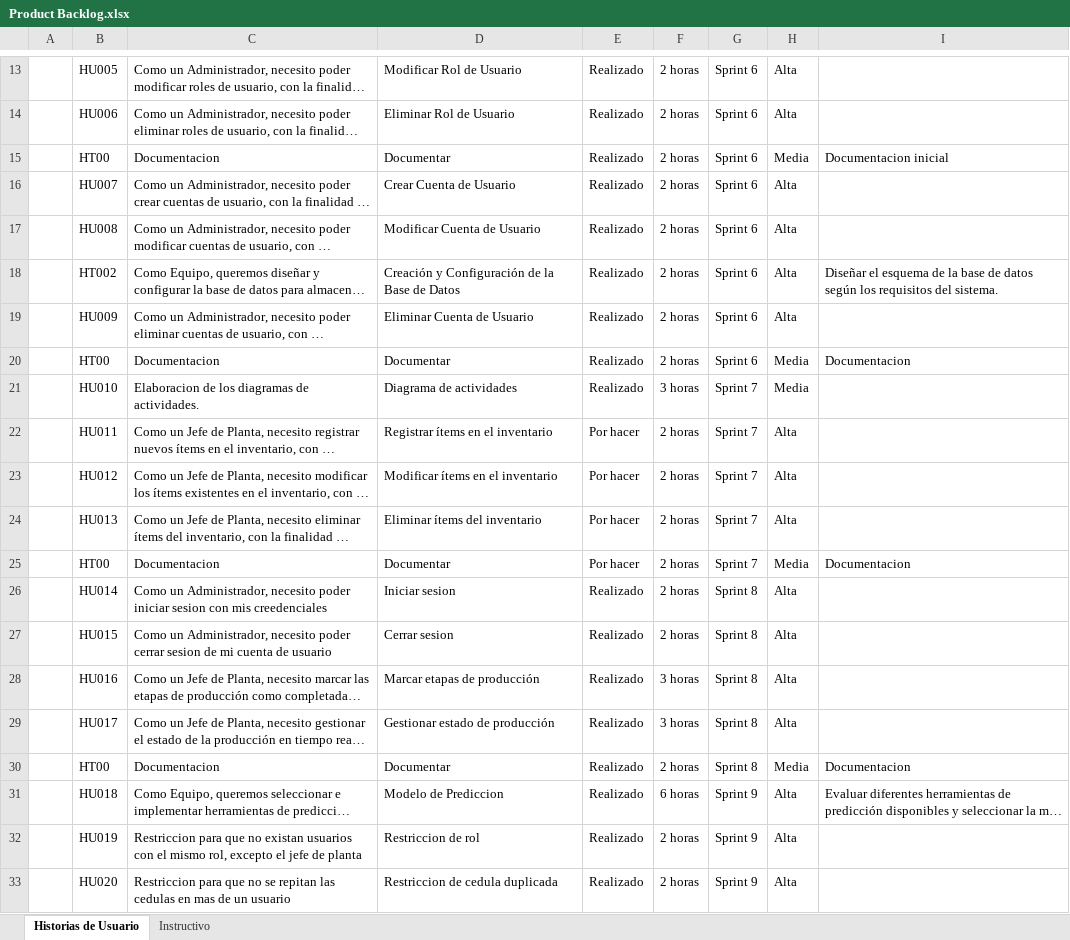
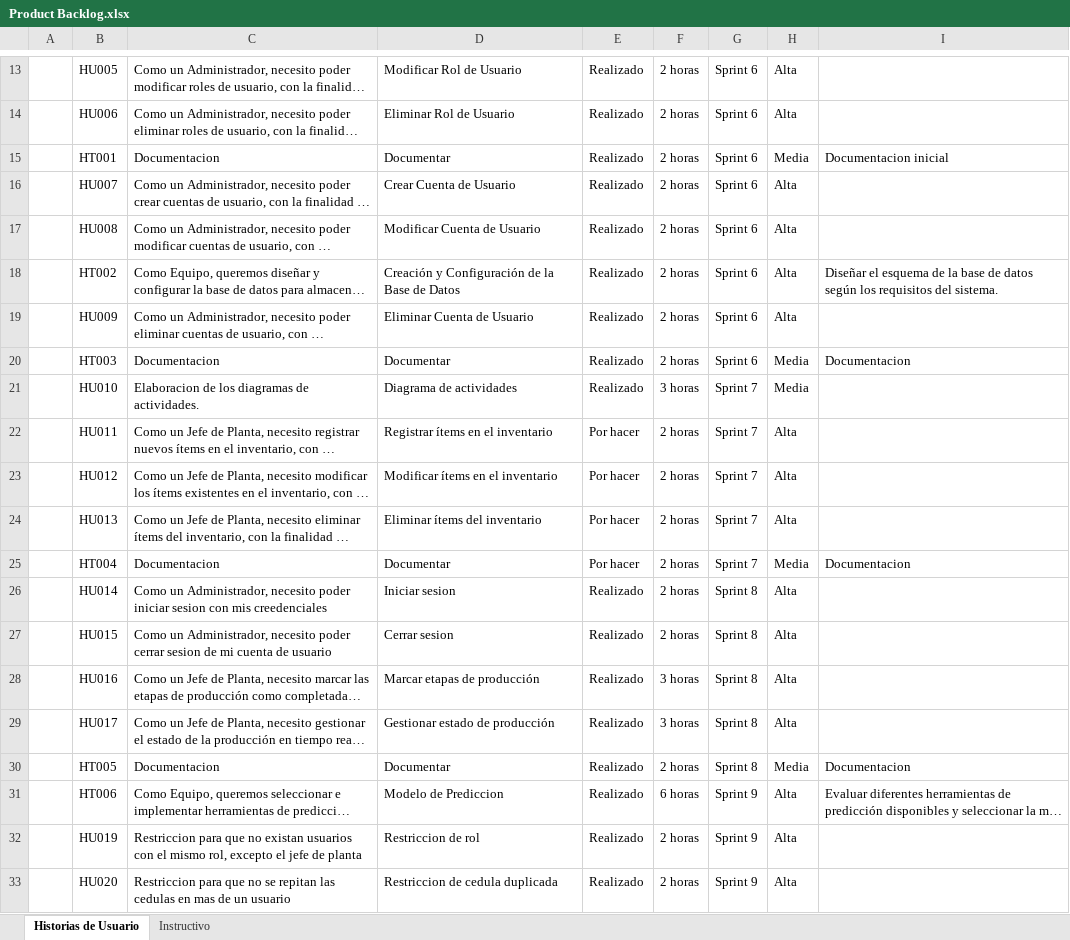
Before and after one commit to Andrew21plus/Proyecto_App_Inf_2, an Excel workbook: Documentacion/Product Backlog.xlsx, sheet Historias de Usuario, drawn as a sheet; only a part is shown, gaps mark what is left out; long unchanged cells end in …; values as stored, in another font and other column widths than the file's, no borders; the diff covers the shown part only; the diff names each change by its address in the sheet, - before the commit and + after, or states it on an @@ line.

```diff
--- a/Documentacion/Product Backlog.xlsx (sheet Historias de Usuario)
+++ b/Documentacion/Product Backlog.xlsx (sheet Historias de Usuario)
-B15: HT00
+B15: HT001
-B20: HT00
+B20: HT003
-B25: HT00
+B25: HT004
-B30: HT00
+B30: HT005
-B31: HU018
+B31: HT006
```
Also changed, not shown: 1 removed row and 39 edited cells elsewhere in this sheet, Documentacion/Sprint Backlog.xlsx, 1 other file.
